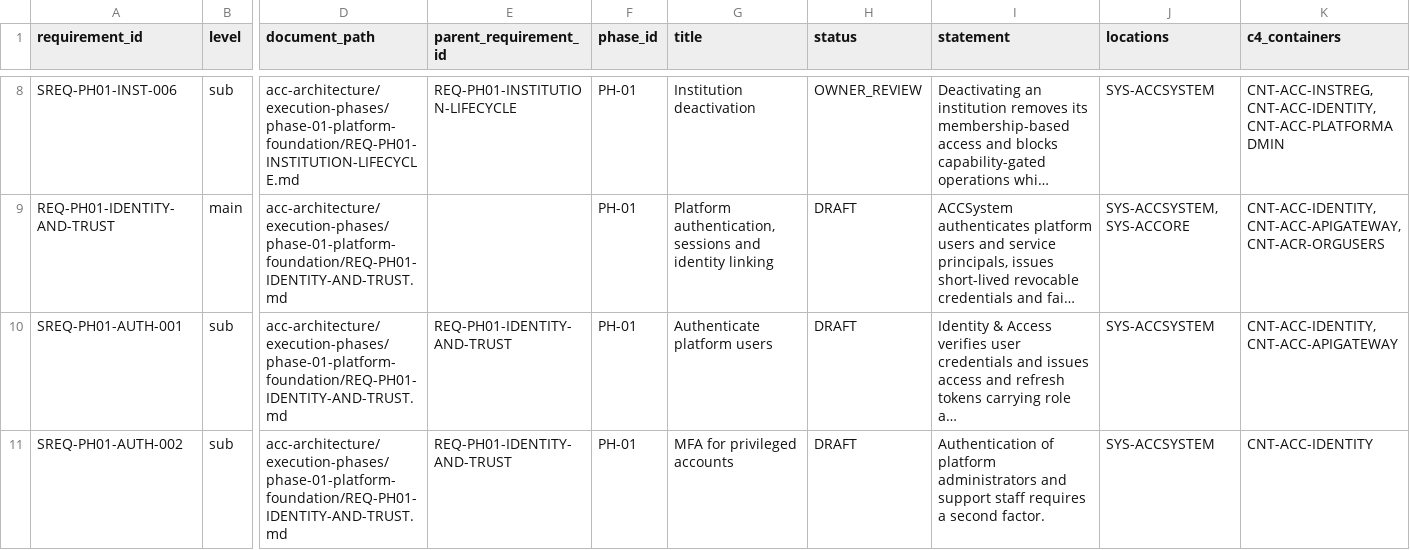
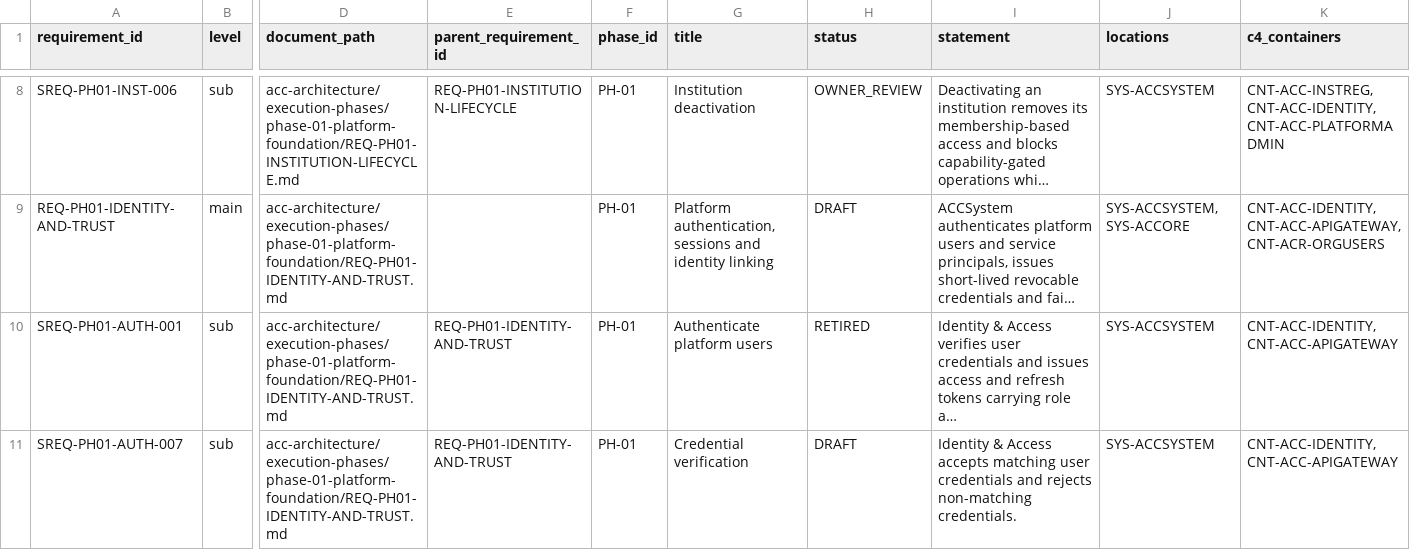
Before and after one commit to Emran025/accsystem, a CSV file: acc-architecture/execution-phases/requirements-registry.csv, drawn as a sheet; only a part is shown, gaps mark what is left out; the shorter side is filled out with more unchanged rows; long unchanged cells end in …; rows hold the shown columns only; the diff covers the shown part only; the diff names each change by its address in the sheet, - before the commit and + after, or states it on an @@ line.

Commit message:
docs(architecture): split auth and license requirements (cycle 3)

```diff
--- a/acc-architecture/execution-phases/requirements-registry.csv
+++ b/acc-architecture/execution-phases/requirements-registry.csv
-H10 (status): DRAFT
+H10 (status): RETIRED
+row 11: SREQ-PH01-AUTH-007 | sub | acc-architecture/execution-phases/phase-01-platform-foundation/REQ-PH01-IDENTITY-AND-TRUST.md | REQ-PH01-IDENTITY-AND-TRUST | PH-01 | Credential verification | DRAFT | Identity & Access accepts matching user credentials and rejects non-matching credentials. | SYS-ACCSYSTEM | CNT-ACC-IDENTITY, CNT-ACC-APIGATEWAY
```
Also changed, not shown: 3 added rows and 1 edited cell elsewhere in this file, 6 other files.
